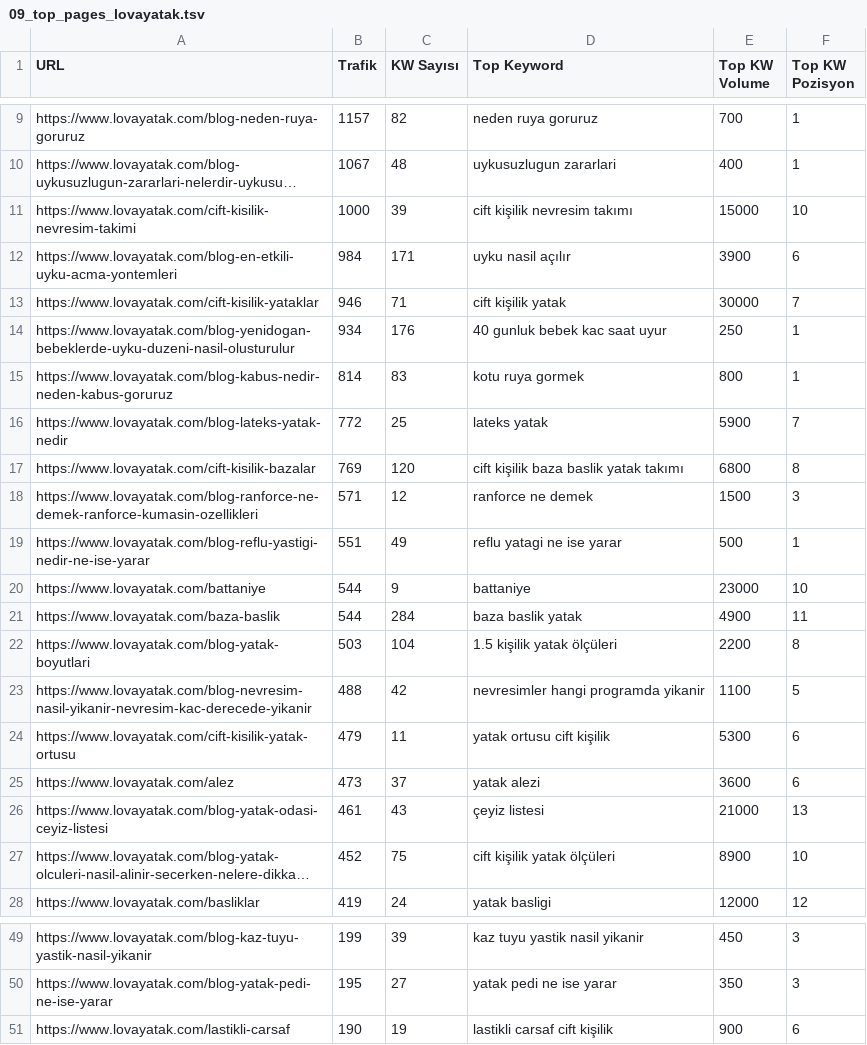
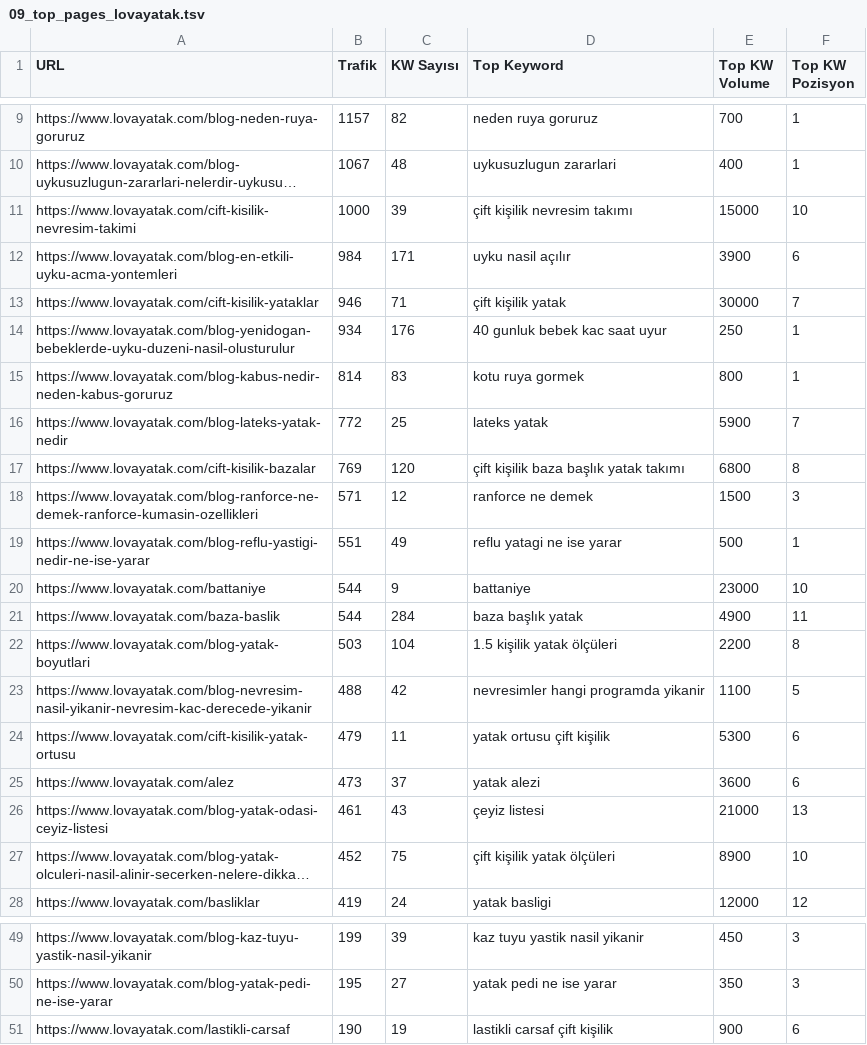
Before and after one commit to eymenalpat/dogan, a TSV file: seo-analiz/09_top_pages_lovayatak.tsv, drawn as a sheet; only a part is shown, gaps mark what is left out; long unchanged cells end in …; the diff names each change by its address in the sheet, - before the commit and + after, or states it on an @@ line.

```diff
--- a/seo-analiz/09_top_pages_lovayatak.tsv
+++ b/seo-analiz/09_top_pages_lovayatak.tsv
-D11 (Top Keyword): cift kişilik nevresim takımı
+D11 (Top Keyword): çift kişilik nevresim takımı
-D13 (Top Keyword): cift kişilik yatak
+D13 (Top Keyword): çift kişilik yatak
-D17 (Top Keyword): cift kişilik baza baslik yatak takımı
+D17 (Top Keyword): çift kişilik baza başlık yatak takımı
-D21 (Top Keyword): baza baslik yatak
+D21 (Top Keyword): baza başlık yatak
-D24 (Top Keyword): yatak ortusu cift kişilik
+D24 (Top Keyword): yatak ortusu çift kişilik
-D27 (Top Keyword): cift kişilik yatak ölçüleri
+D27 (Top Keyword): çift kişilik yatak ölçüleri
-D51 (Top Keyword): lastikli carsaf cift kişilik
+D51 (Top Keyword): lastikli carsaf çift kişilik
```
Also changed, not shown: seo-analiz/03_kw_arastirmasi_lovayatak.tsv, seo-analiz/15_keyword_gap_ortak_kelimeler.tsv, 19 other files.
